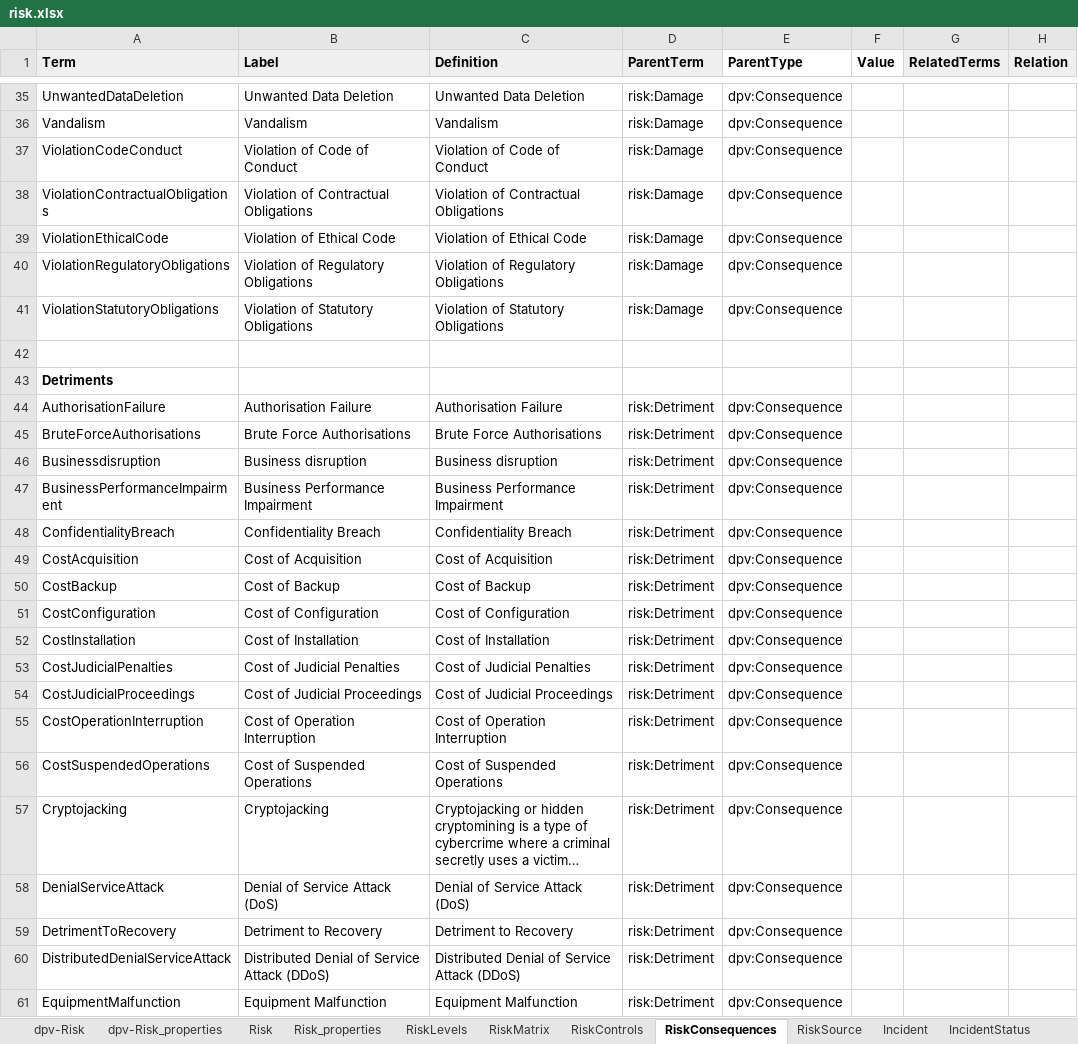
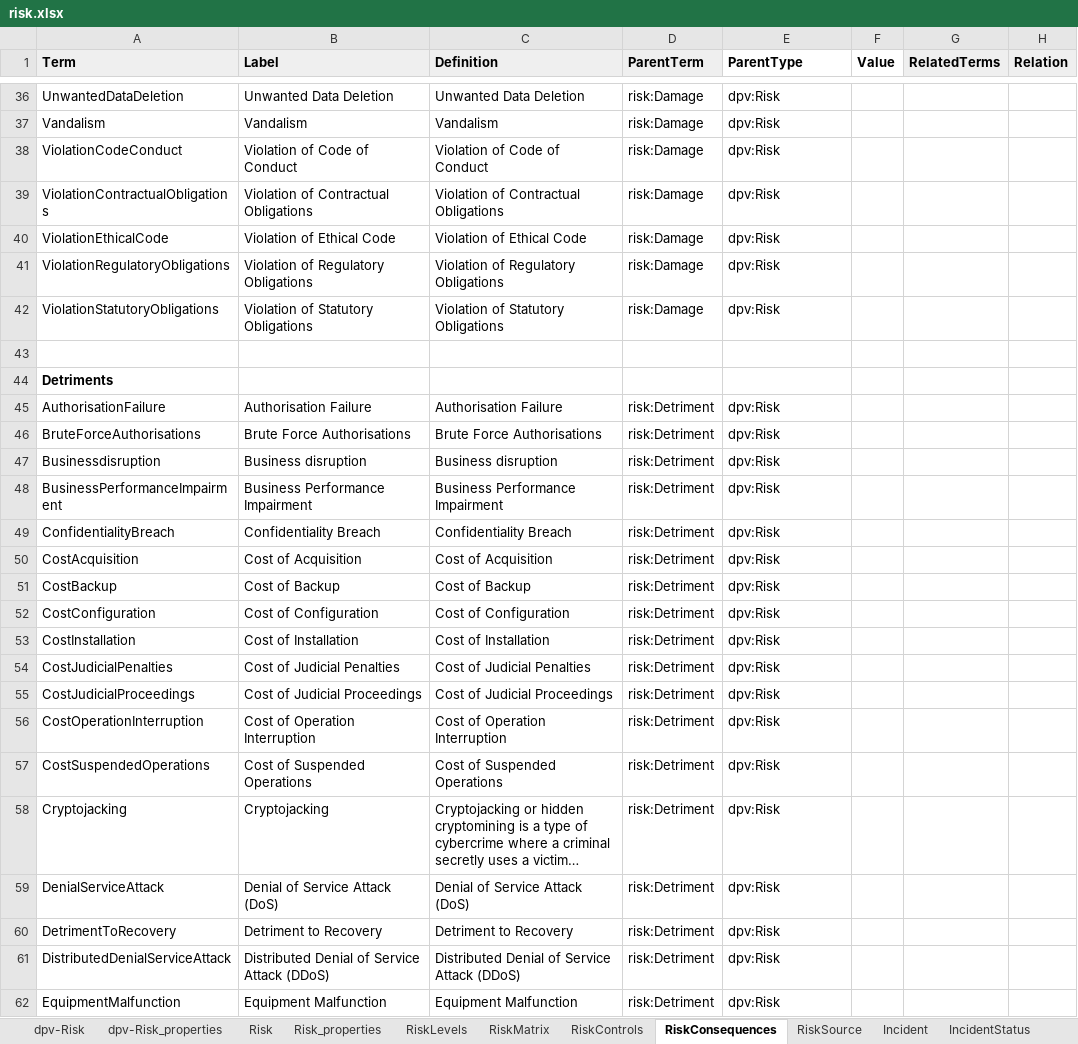
Before and after one commit to w3c/dpv, an Excel workbook: code/vocab_csv/risk.xlsx, sheet RiskConsequences, drawn as a sheet; only a part is shown, gaps mark what is left out; long unchanged cells end in …; values as stored, in another font and other column widths than the file's, no borders; charts and pictures and conditional formats not drawn; addresses are those after the commit; the diff covers the shown part only; the diff names each change by its address in the sheet, - before the commit and + after, or states it on an @@ line.

Commit message:
change RISK and EU-AIAct concepts
- RISK has consequences and impacts be declared as dpv:Risk to enable
  their use contextually as risk sources, consequences, or impacts
- EU-AIAct RiskManagementSystem parent has been changed to
  risk:RiskManagement (with the definition change in RISK) to align the
  regulation with the standard in terms being used

```diff
--- a/code/vocab_csv/risk.xlsx (sheet RiskConsequences)
+++ b/code/vocab_csv/risk.xlsx (sheet RiskConsequences)
-E36:E42 (ParentType): dpv:Consequence
+E36:E42 (ParentType): dpv:Risk
-E45:E62 (ParentType): dpv:Consequence
+E45:E62 (ParentType): dpv:Risk
```
Also changed, not shown: 6 added rows, 5 removed rows, 145 edited cells and cell formats elsewhere in this sheet, sheet Risk, code/vocab_csv/eu-aiact.xlsx, 58 other files.
